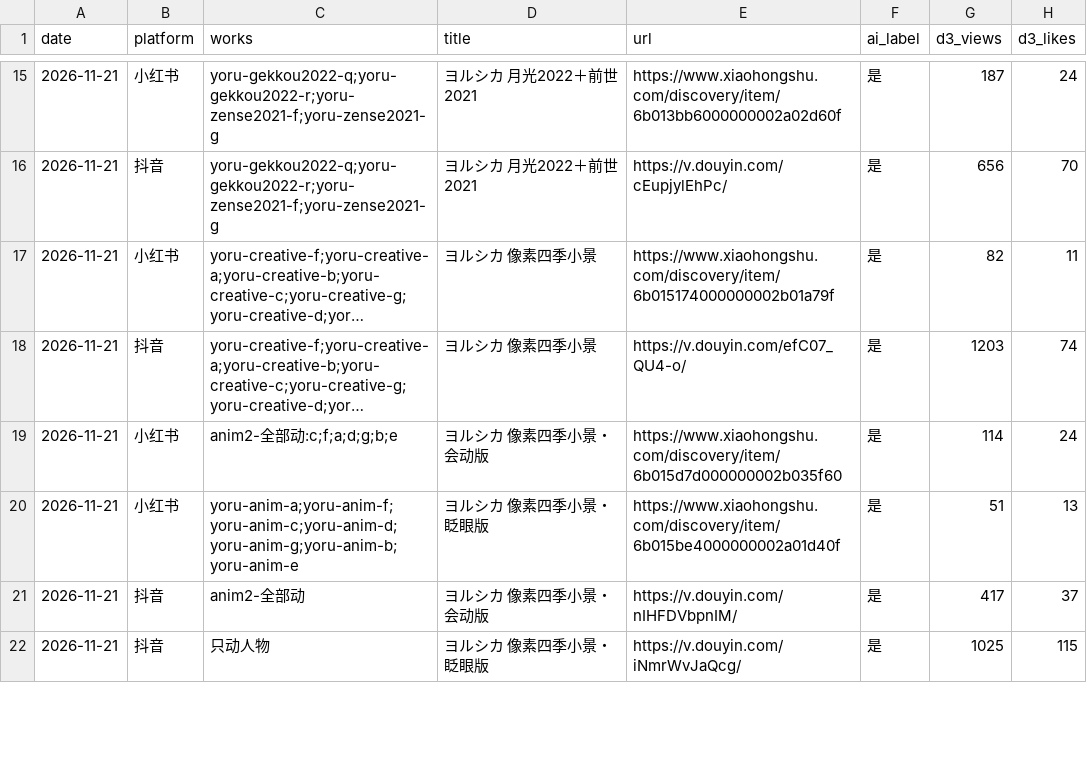
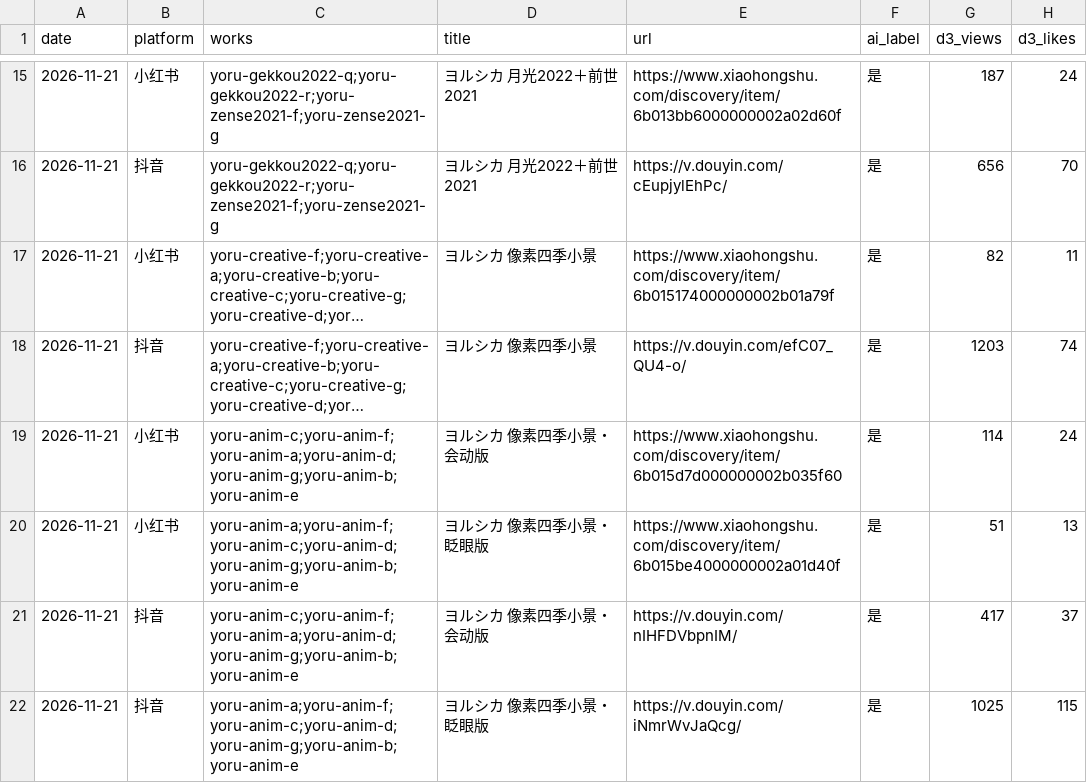
Before and after one commit to Yorushikamimimi/Yorushika-Lyric-Card-Bot, a CSV file: publish/ledger.csv, drawn as a sheet; only a part is shown, gaps mark what is left out; long unchanged cells end in …; the diff covers the shown part only; the diff names each change by its address in the sheet, - before the commit and + after, or states it on an @@ line.

```diff
--- a/publish/ledger.csv
+++ b/publish/ledger.csv
-C19 (works): anim2-全部动:c;f;a;d;g;b;e
+C19 (works): yoru-anim-c;yoru-anim-f;yoru-anim-a;yoru-anim-d;yoru-anim-g;yoru-anim-b;yoru-anim-e
-C21 (works): anim2-全部动
+C21 (works): yoru-anim-c;yoru-anim-f;yoru-anim-a;yoru-anim-d;yoru-anim-g;yoru-anim-b;yoru-anim-e
-C22 (works): 只动人物
+C22 (works): yoru-anim-a;yoru-anim-f;yoru-anim-c;yoru-anim-d;yoru-anim-g;yoru-anim-b;yoru-anim-e
```
Also changed, not shown: 5 edited cells elsewhere in this file, 1 other file.
